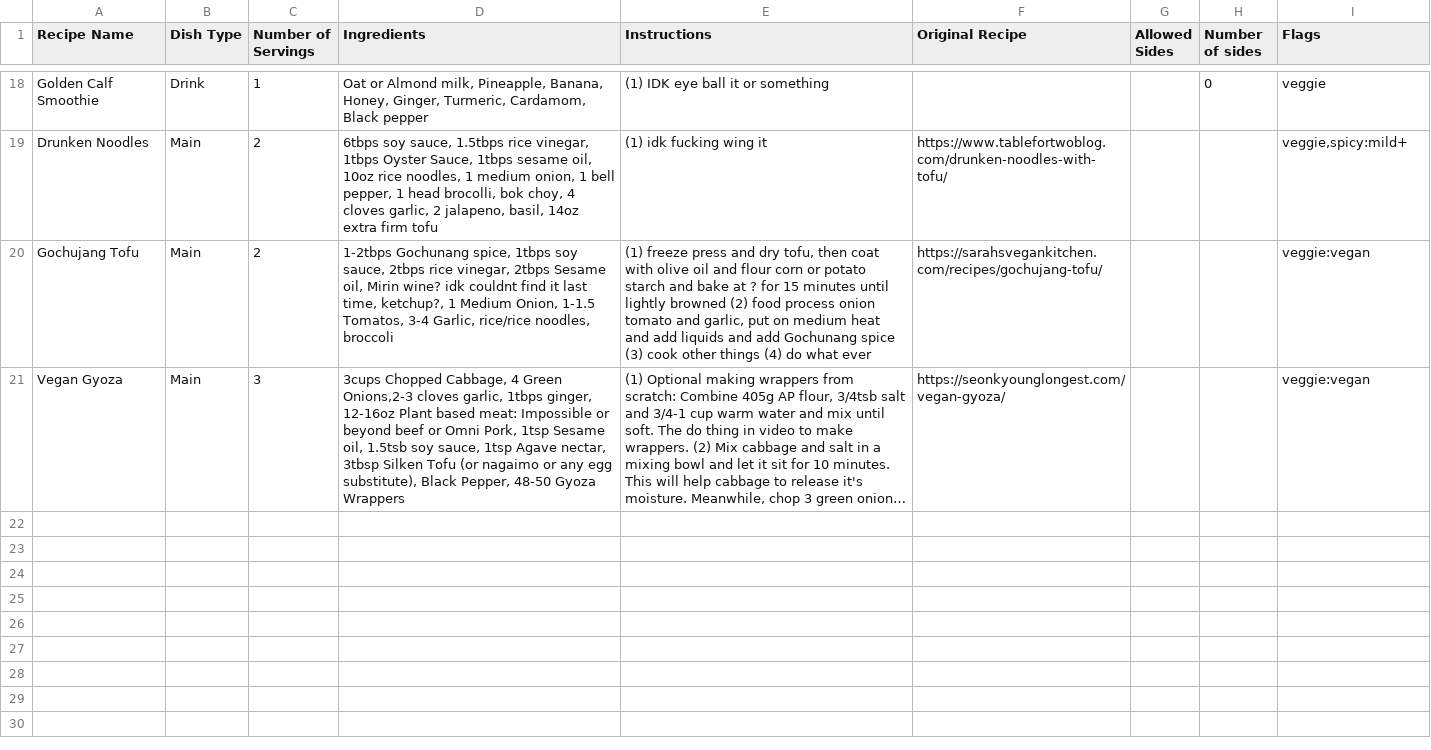
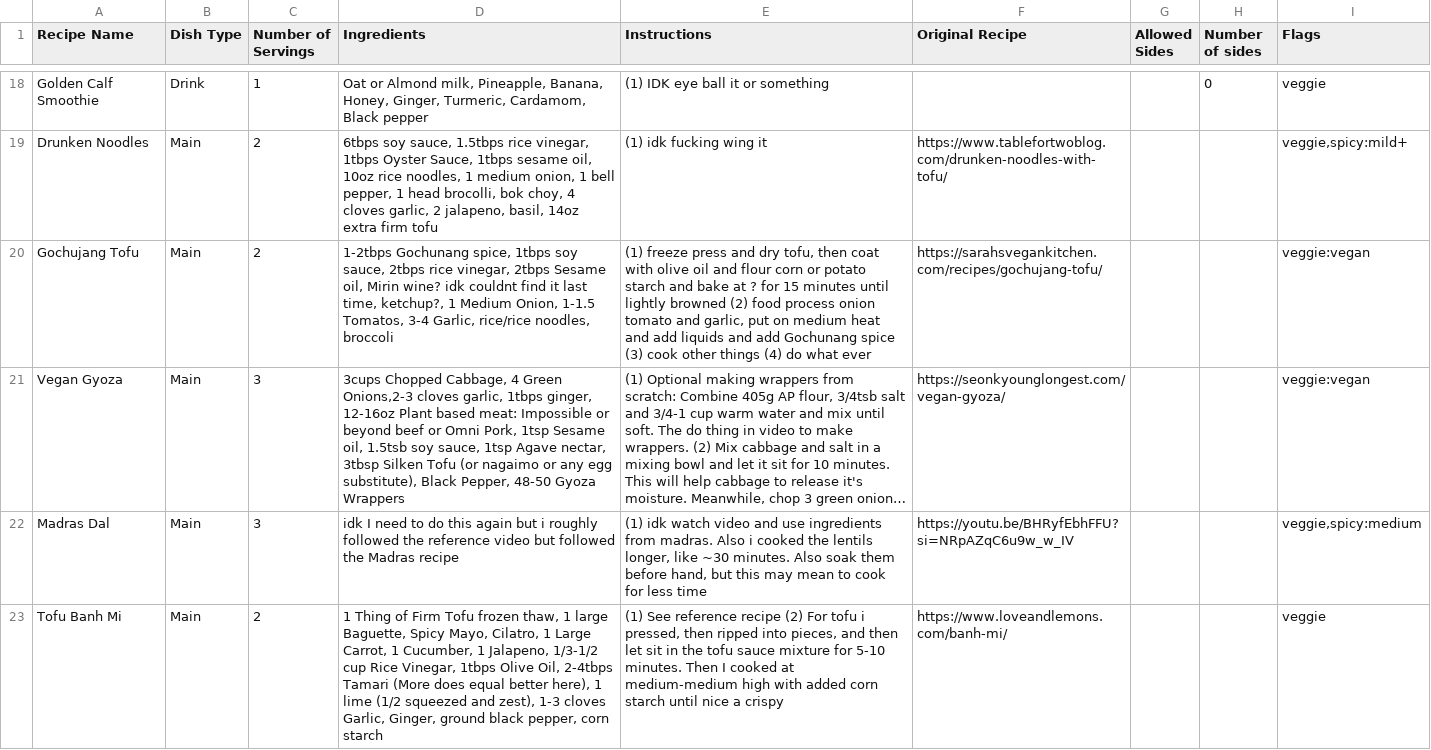
Before and after one commit to jorqueraian/menu, a CSV file: menu.csv, drawn as a sheet; only a part is shown, gaps mark what is left out; long unchanged cells end in …; the diff names each change by its address in the sheet, - before the commit and + after, or states it on an @@ line.

Commit message:
added some good veggie/vegan recipes

```diff
--- a/menu.csv
+++ b/menu.csv
+row 22: Madras Dal | Main | 3 | idk I need to do this again but i roughly followed the reference video but followed the Madras recipe | (1) idk watch video and use ingredients from madras. Also i cooked the lentils longer, like ~30 minutes. Also soak them before hand, but this may mean to cook for less time | https://youtu.be/BHRyfEbhFFU?si=NRpAZqC6u9w_w_IV |  |  | veggie,spicy:medium
+row 23: Tofu Banh Mi | Main | 2 | 1 Thing of Firm Tofu frozen thaw, 1 large Baguette, Spicy Mayo, Cilatro, 1 Large Carrot, 1 Cucumber, 1 Jalapeno, 1/3-1/2 cup Rice Vinegar, 1tbps Olive Oil, 2-4tbps Tamari (More does equal better here), 1 lime (1/2 squeezed and zest), 1-3 cloves Garlic, Ginger, ground black pepper, corn starch | (1) See reference recipe (2) For tofu i pressed, then ripped into pieces, and then let sit in the tofu sauce mixture for 5-10 minutes. Then I cooked at medium-medium high with added corn starch until nice a crispy | https://www.loveandlemons.com/banh-mi/ |  |  | veggie
```
